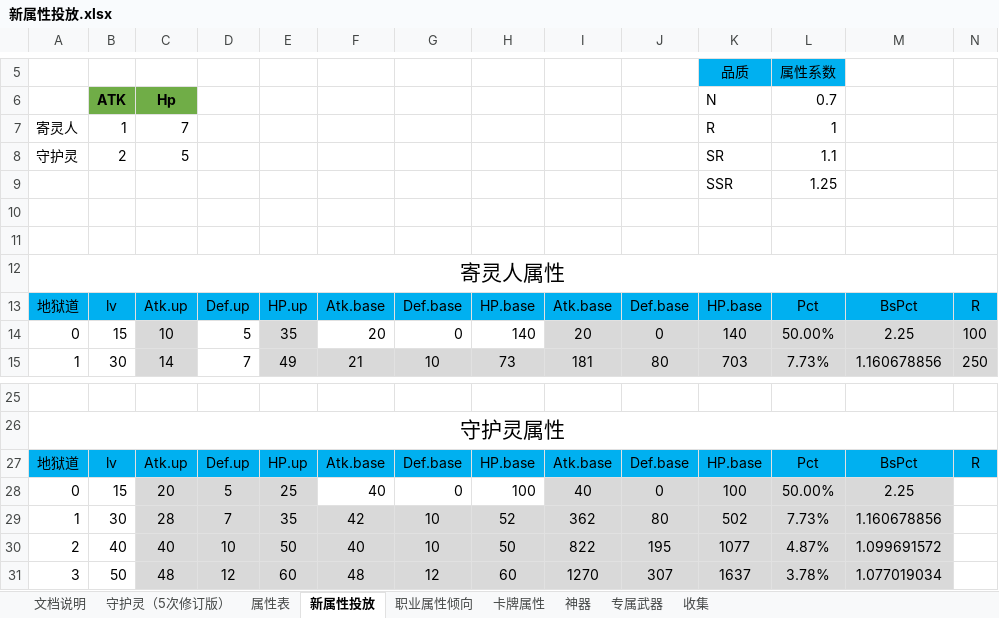
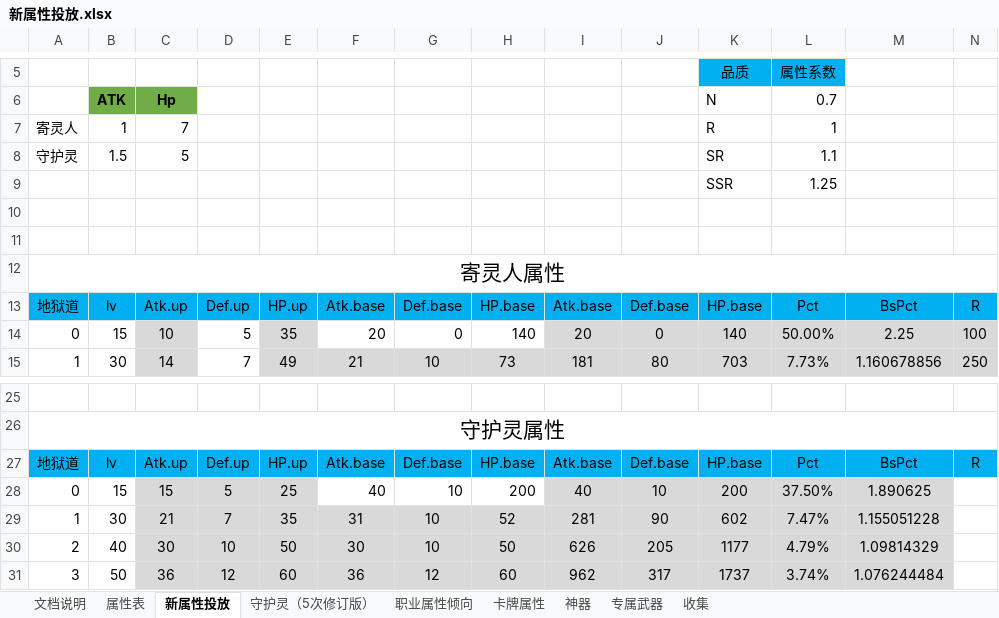
Before and after one commit to hataksumo/DesignerDoc, an Excel workbook: 策划案/镇魂街/新属性投放.xlsx, sheet 新属性投放, drawn as a sheet; only a part is shown, gaps mark what is left out; values as stored, in another font and other column widths than the file's, no borders; the diff covers the shown part only; the diff names each change by its address in the sheet, - before the commit and + after, or states it on an @@ line.

```diff
--- a/策划案/镇魂街/新属性投放.xlsx (sheet 新属性投放)
+++ b/策划案/镇魂街/新属性投放.xlsx (sheet 新属性投放)
@@ sheet tab order changed: 文档说明 | 属性表 | 新属性投放 | 守护灵（5次修订版） | 职业属性倾向 | 卡牌属性 | 神器 | 专属武器 | 收集 @@
-B8: 2
+B8: 1.5
-C28: 20
+C28: 15
-G28: 0
+G28: 10
-H28: 100
+H28: 200
-J28: 0
+J28: 10
-K28: 100
+K28: 200
-L28: 50.00%
+L28: 37.50%
-M28: 2.25
+M28: 1.890625
-C29: 28
+C29: 21
-F29: 42
+F29: 31
-I29: 362
+I29: 281
-J29: 80
+J29: 90
-K29: 502
+K29: 602
-L29: 7.73%
+L29: 7.47%
-M29: 1.160678856
+M29: 1.155051228
-C30: 40
+C30: 30
-F30: 40
+F30: 30
-I30: 822
+I30: 626
-J30: 195
+J30: 205
-K30: 1077
+K30: 1177
-L30: 4.87%
+L30: 4.79%
-M30: 1.099691572
+M30: 1.09814329
-C31: 48
+C31: 36
-F31: 48
+F31: 36
-I31: 1270
+I31: 962
-J31: 307
+J31: 317
-K31: 1637
+K31: 1737
-L31: 3.78%
+L31: 3.74%
-M31: 1.077019034
+M31: 1.076244484
```
Also changed, not shown: 1 added row, 1 removed row and 47 edited cells elsewhere in this sheet, sheet 专属武器, sheet 卡牌属性, sheet 职业属性倾向, sheet 文档说明, sheet 守护灵（5次修订版）, formulas that keep their value, 策划案/镇魂街/经济总表.xlsx, 1 other file.
